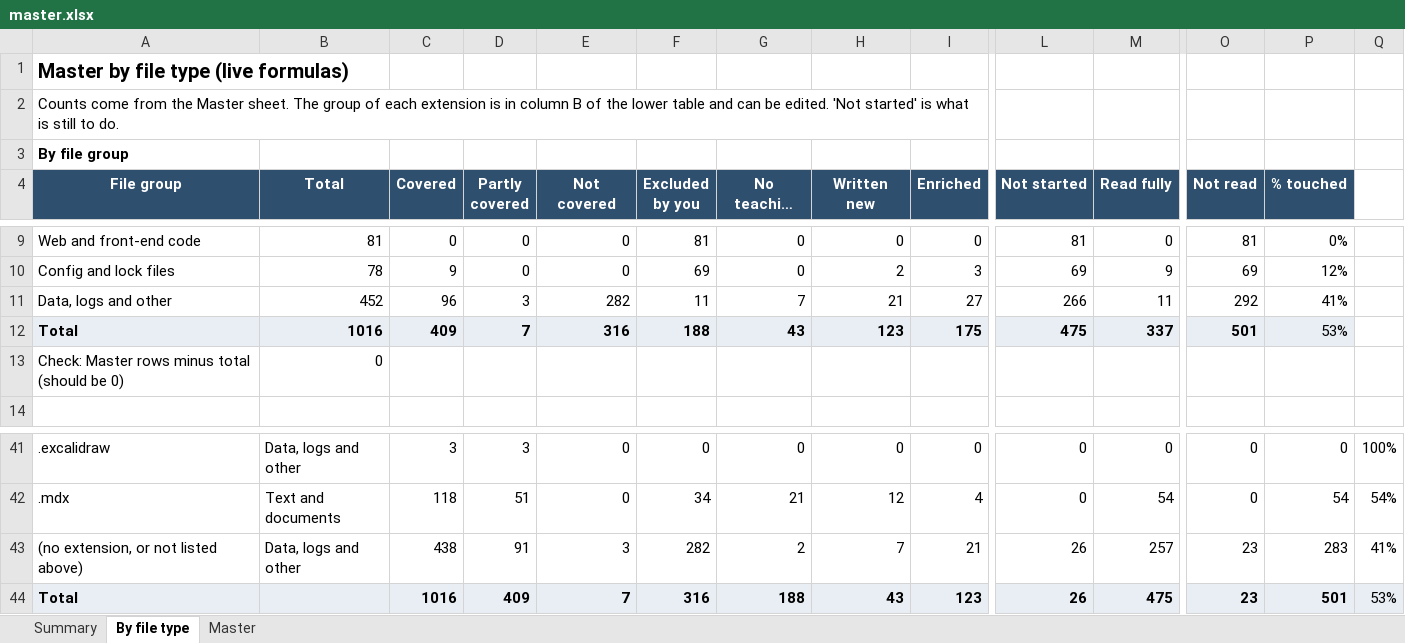
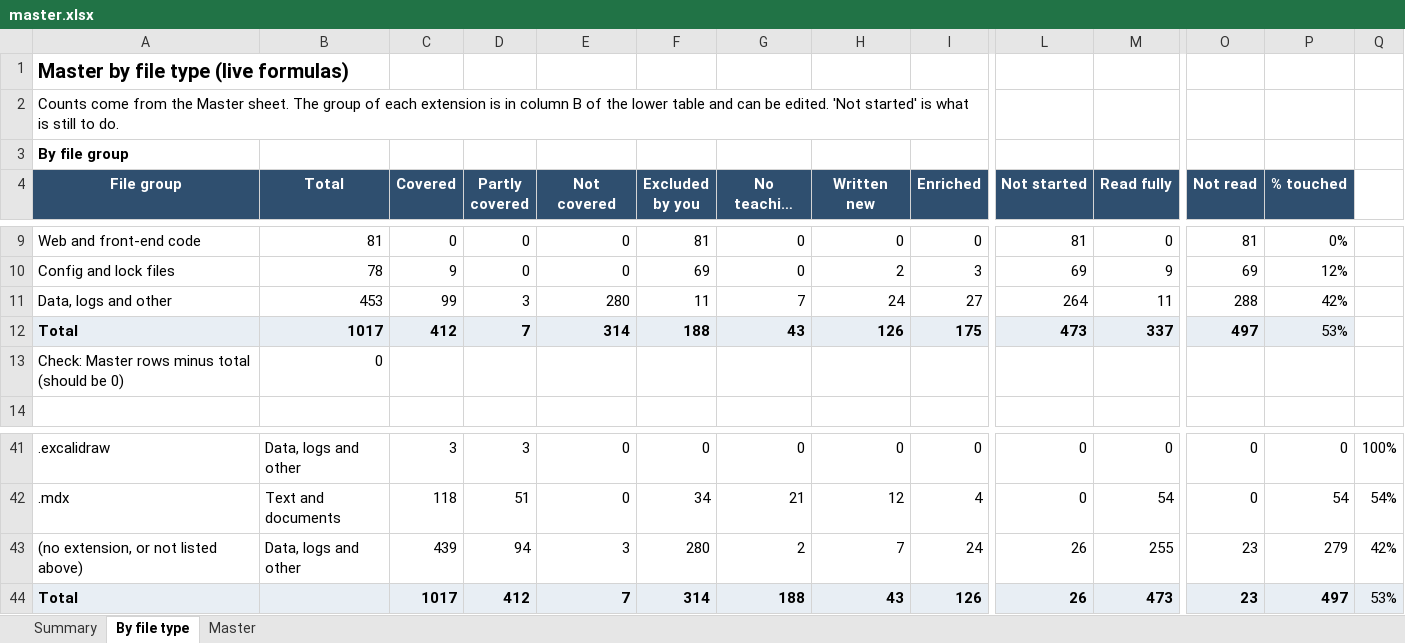
Before and after one commit to kiaanwankhede/MyNotes, an Excel workbook: master/master.xlsx, sheet By file type, drawn as a sheet; only a part is shown, gaps mark what is left out; long unchanged cells end in …; values as stored, in another font and other column widths than the file's, no borders; the diff names each change by its address in the sheet, - before the commit and + after, or states it on an @@ line.

```diff
--- a/master/master.xlsx (sheet By file type)
+++ b/master/master.xlsx (sheet By file type)
-B11 (Total): 452
+B11 (Total): 453
-C11 (Covered): 96
+C11 (Covered): 99
-E11 (Not covered): 282
+E11 (Not covered): 280
-H11 (Written new): 21
+H11 (Written new): 24
-L11 (Not started): 266
+L11 (Not started): 264
-O11 (Not read): 292
+O11 (Not read): 288
-P11 (% touched): 41%
+P11 (% touched): 42%
-B12 (Total): 1016
+B12 (Total): 1017
-C12 (Covered): 409
+C12 (Covered): 412
-E12 (Not covered): 316
+E12 (Not covered): 314
-H12 (Written new): 123
+H12 (Written new): 126
-L12 (Not started): 475
+L12 (Not started): 473
-O12 (Not read): 501
+O12 (Not read): 497
-C43 (Covered): 438
+C43 (Covered): 439
-D43 (Partly covered): 91
+D43 (Partly covered): 94
-F43 (Excluded by you): 282
+F43 (Excluded by you): 280
-I43 (Enriched): 21
+I43 (Enriched): 24
-M43 (Read fully): 257
+M43 (Read fully): 255
-P43 (% touched): 283
+P43 (% touched): 279
-Q43: 41%
+Q43: 42%
-C44 (Covered): 1016
+C44 (Covered): 1017
-D44 (Partly covered): 409
+D44 (Partly covered): 412
-F44 (Excluded by you): 316
+F44 (Excluded by you): 314
-I44 (Enriched): 123
+I44 (Enriched): 126
-M44 (Read fully): 475
+M44 (Read fully): 473
-P44 (% touched): 501
+P44 (% touched): 497
```
Also changed, not shown: sheet Master, sheet Summary, 17 other files.
